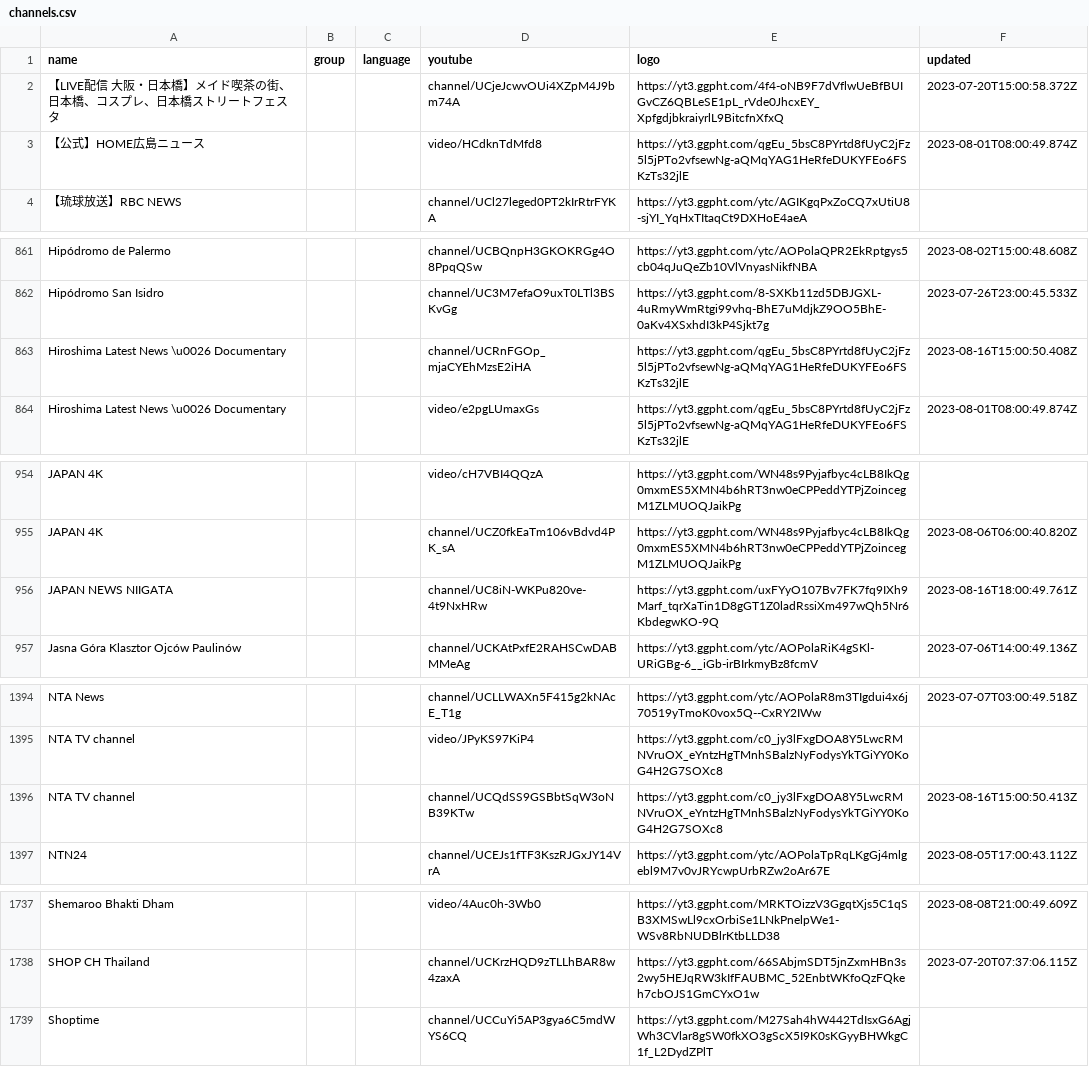
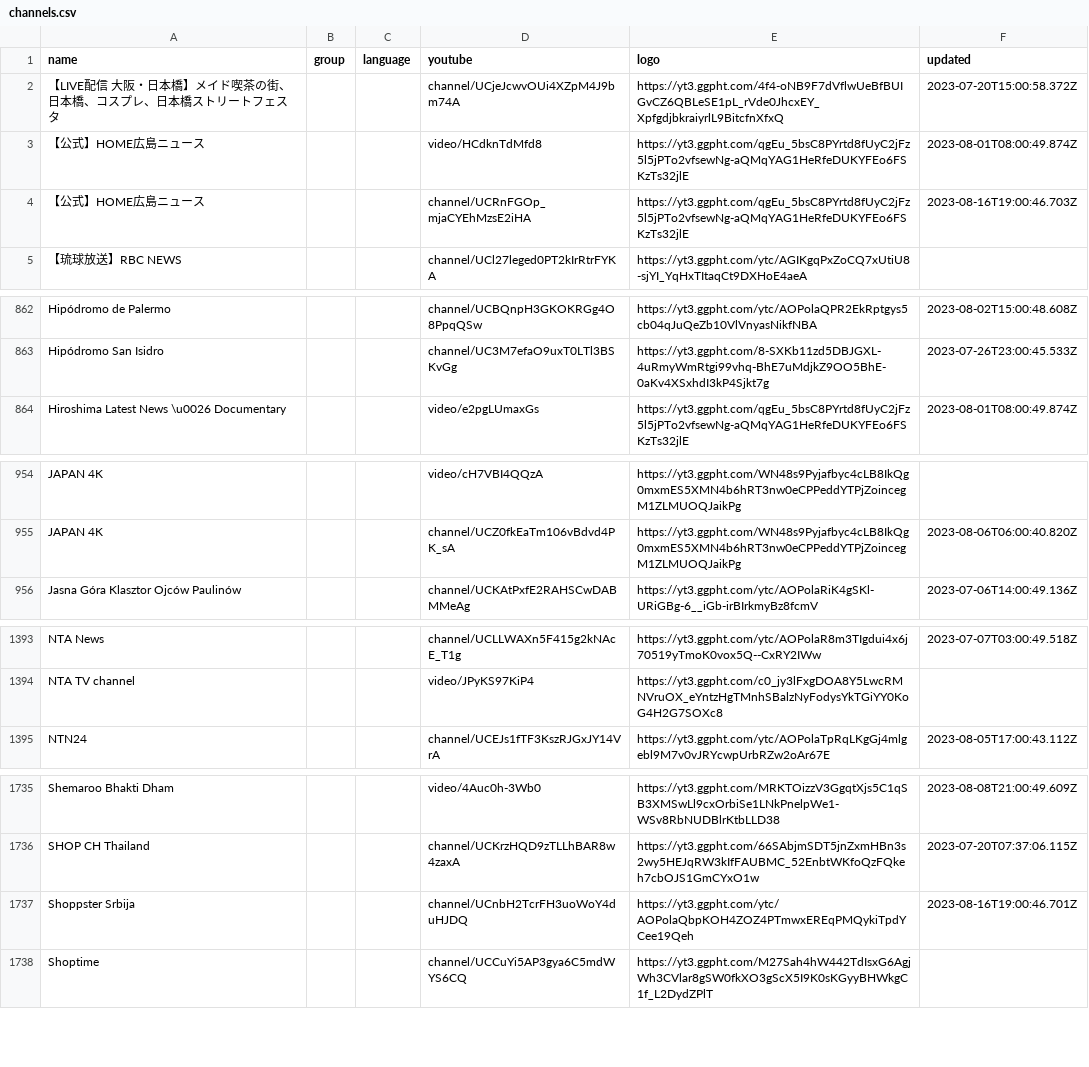
Before and after one commit to Navezjt/Navez-ST, a CSV file: channels.csv, drawn as a sheet; only a part is shown, gaps mark what is left out; the diff covers the shown part only.

```diff
--- a/channels.csv
+++ b/channels.csv
@@ -3,2 +3,3 @@ name,group,language,youtube,logo,updated
 【公式】HOME広島ニュース,,,video/HCdknTdMfd8,https://yt3.ggpht.com/qgEu_5bsC8PYrtd8fUyC2jFz5l5jPTo2vfsewNg-aQMqYAG1HeRfeDUKYFEo6FSKzTs32jlE,2023-08-01T08:00:49.874Z
+【公式】HOME広島ニュース,,,channel/UCRnFGOp_mjaCYEhMzsE2iHA,https://yt3.ggpht.com/qgEu_5bsC8PYrtd8fUyC2jFz5l5jPTo2vfsewNg-aQMqYAG1HeRfeDUKYFEo6FSKzTs32jlE,2023-08-16T19:00:46.703Z
 【琉球放送】RBC NEWS,,,channel/UCl27leged0PT2kIrRtrFYKA,https://yt3.ggpht.com/ytc/AGIKgqPxZoCQ7xUtiU8-sjYI_YqHxTItaqCt9DXHoE4aeA,
@@ -862,3 +863,2 @@ Hipódromo de Palermo,,,channel/UCBQnpH3GKOKRGg4O8PpqQSw,https://yt3.ggpht.com/y
 Hipódromo San Isidro,,,channel/UC3M7efaO9uxT0LTl3BSKvGg,https://yt3.ggpht.com/8-SXKb11zd5DBJGXL-4uRmyWmRtgi99vhq-BhE7uMdjkZ9OO5BhE-0aKv4XSxhdI3kP4Sjkt7g,2023-07-26T23:00:45.533Z
-Hiroshima Latest News \u0026 Documentary,,,channel/UCRnFGOp_mjaCYEhMzsE2iHA,https://yt3.ggpht.com/qgEu_5bsC8PYrtd8fUyC2jFz5l5jPTo2vfsewNg-aQMqYAG1HeRfeDUKYFEo6FSKzTs32jlE,2023-08-16T15:00:50.408Z
 Hiroshima Latest News \u0026 Documentary,,,video/e2pgLUmaxGs,https://yt3.ggpht.com/qgEu_5bsC8PYrtd8fUyC2jFz5l5jPTo2vfsewNg-aQMqYAG1HeRfeDUKYFEo6FSKzTs32jlE,2023-08-01T08:00:49.874Z
@@ -955,3 +955,2 @@ JAPAN 4K,,,video/cH7VBI4QQzA,https://yt3.ggpht.com/WN48s9Pyjafbyc4cLB8IkQg0mxmES
 JAPAN 4K,,,channel/UCZ0fkEaTm106vBdvd4PK_sA,https://yt3.ggpht.com/WN48s9Pyjafbyc4cLB8IkQg0mxmES5XMN4b6hRT3nw0eCPPeddYTPjZoincegM1ZLMUOQJaikPg,2023-08-06T06:00:40.820Z
-JAPAN NEWS NIIGATA,,,channel/UC8iN-WKPu820ve-4t9NxHRw,https://yt3.ggpht.com/uxFYyO107Bv7FK7fq9IXh9Marf_tqrXaTin1D8gGT1Z0ladRssiXm497wQh5Nr6KbdegwKO-9Q,2023-08-16T18:00:49.761Z
 Jasna Góra Klasztor Ojców Paulinów,,,channel/UCKAtPxfE2RAHSCwDABMMeAg,https://yt3.ggpht.com/ytc/AOPolaRiK4gSKl-URiGBg-6__iGb-irBIrkmyBz8fcmV,2023-07-06T14:00:49.136Z
@@ -1395,3 +1394,2 @@ NTA News,,,channel/UCLLWAXn5F415g2kNAcE_T1g,https://yt3.ggpht.com/ytc/AOPolaR8m3
 NTA TV  channel,,,video/JPyKS97KiP4,https://yt3.ggpht.com/c0_jy3lFxgDOA8Y5LwcRMNVruOX_eYntzHgTMnhSBalzNyFodysYkTGiYY0KoG4H2G7SOXc8,
-NTA TV  channel,,,channel/UCQdSS9GSBbtSqW3oNB39KTw,https://yt3.ggpht.com/c0_jy3lFxgDOA8Y5LwcRMNVruOX_eYntzHgTMnhSBalzNyFodysYkTGiYY0KoG4H2G7SOXc8,2023-08-16T15:00:50.413Z
 NTN24,,,channel/UCEJs1fTF3KszRJGxJY14VrA,https://yt3.ggpht.com/ytc/AOPolaTpRqLKgGj4mlgebl9M7v0vJRYcwpUrbRZw2oAr67E,2023-08-05T17:00:43.112Z
@@ -1738,2 +1736,3 @@ Shemaroo Bhakti Dham,,,video/4Auc0h-3Wb0,https://yt3.ggpht.com/MRKTOizzV3GgqtXjs
 SHOP CH Thailand,,,channel/UCKrzHQD9zTLLhBAR8w4zaxA,https://yt3.ggpht.com/66SAbjmSDT5jnZxmHBn3s2wy5HEJqRW3kIfFAUBMC_52EnbtWKfoQzFQkeh7cbOJS1GmCYxO1w,2023-07-20T07:37:06.115Z
+Shoppster Srbija,,,channel/UCnbH2TcrFH3uoWoY4duHJDQ,https://yt3.ggpht.com/ytc/AOPolaQbpKOH4ZOZ4PTmwxEREqPMQykiTpdYCee19Qeh,2023-08-16T19:00:46.701Z
 Shoptime,,,channel/UCCuYi5AP3gya6C5mdWYS6CQ,https://yt3.ggpht.com/M27Sah4hW442TdIsxG6AgjWh3CVlar8gSW0fkXO3gScX5I9K0sKGyyBHWkgC1f_L2DydZPlT,
```
Also changed, not shown: 2 added rows and 6 edited cells elsewhere in this file.
